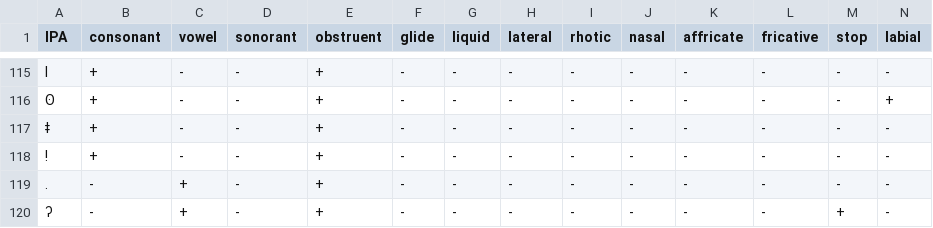
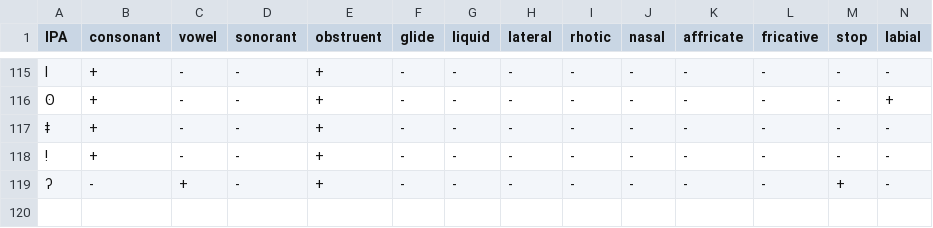
Before and after one commit to aksh-n/IPA-LearningAid, a CSV file: ipaFeatures_new.csv, drawn as a sheet; only a part is shown, gaps mark what is left out; rows hold the shown columns only; the diff names each change by its address in the sheet, - before the commit and + after, or states it on an @@ line.

```diff
--- a/ipaFeatures_new.csv
+++ b/ipaFeatures_new.csv
-row 119: . | - | + | - | + | - | - | - | - | - | - | - | - | -
```
Also changed, not shown: 2 other files.
